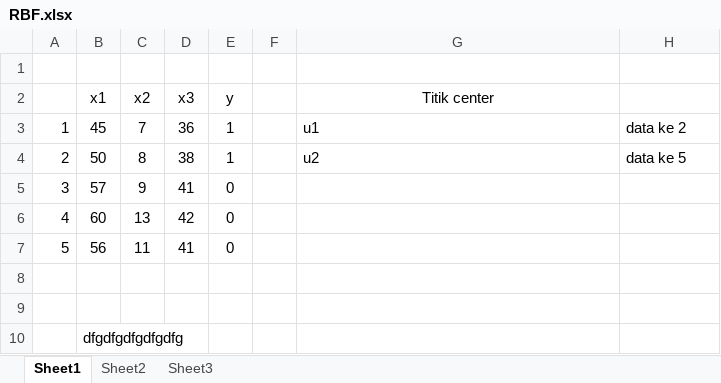
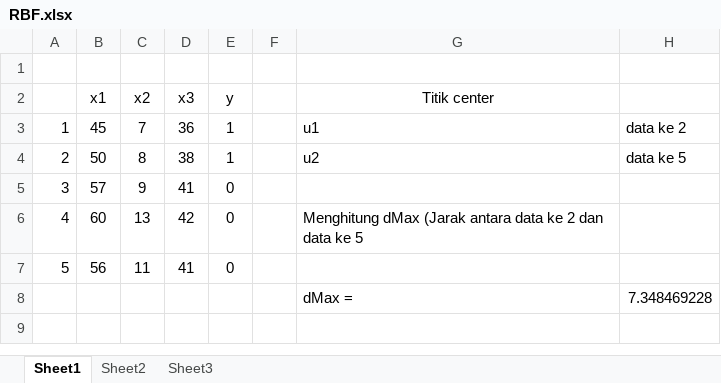
Before and after one commit to denyph/TugasKK, an Excel workbook: RBF.xlsx, sheet Sheet1, drawn as a sheet; values as stored, in another font and other column widths than the file's, no borders; removed rows and columns are numbered as before the commit, all else as after; the diff names each change by its address in the sheet, - before the commit and + after, or states it on an @@ line.

Commit message:
Hitung DMAX

```diff
--- a/RBF.xlsx (sheet Sheet1)
+++ b/RBF.xlsx (sheet Sheet1)
-G6 (Titik center): (empty)
+G6 (Titik center): Menghitung dMax (Jarak antara data ke 2 dan data ke 5
-row 8: (empty)
+row 8:  |  |  |  |  |  | dMax = | 7.348469228
-row 9: (empty)
-row 10:  | dfgdfgdfgdfgdfg
```
